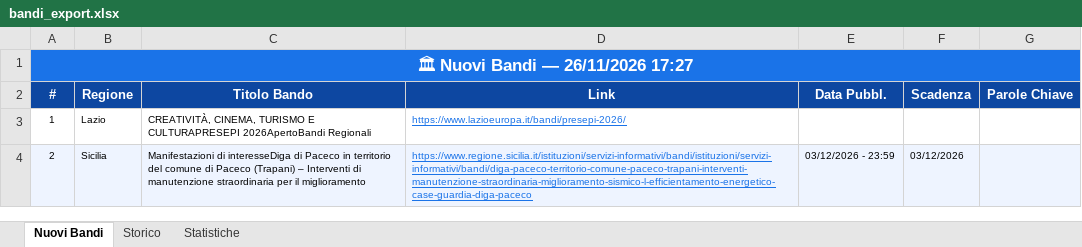
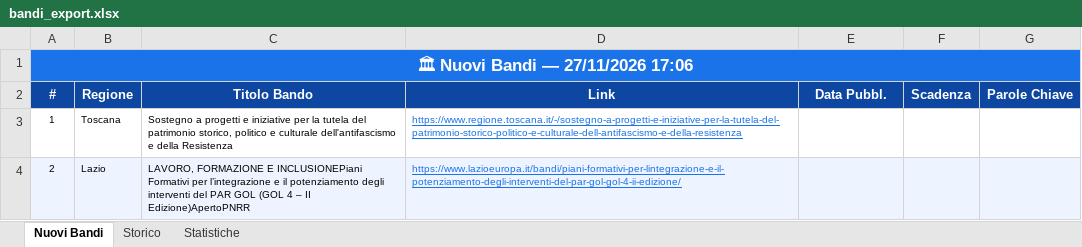
Before and after one commit to cdalvise/bandi-monitor, an Excel workbook: data/bandi_export.xlsx, sheet Nuovi Bandi, drawn as a sheet; values as stored, in another font and other column widths than the file's, no borders; the diff names each change by its address in the sheet, - before the commit and + after, or states it on an @@ line.

```diff
--- a/data/bandi_export.xlsx (sheet Nuovi Bandi)
+++ b/data/bandi_export.xlsx (sheet Nuovi Bandi)
-A1 (#): 🏛 Nuovi Bandi — 26/11/2026 17:27
+A1 (#): 🏛 Nuovi Bandi — 27/11/2026 17:06
-B3 (Regione): Lazio
+B3 (Regione): Toscana
-C3 (Titolo Bando): CREATIVITÀ, CINEMA, TURISMO E CULTURAPRESEPI 2026ApertoBandi Regionali
+C3 (Titolo Bando): Sostegno a progetti e iniziative per la tutela del patrimonio storico, politico e culturale dell'antifascismo e della Resistenza
-D3 (Link): https://www.lazioeuropa.it/bandi/presepi-2026/
+D3 (Link): https://www.regione.toscana.it/-/sostegno-a-progetti-e-iniziative-per-la-tutela-del-patrimonio-storico-politico-e-culturale-dell-antifascismo-e-della-resistenza
-B4 (Regione): Sicilia
+B4 (Regione): Lazio
-C4 (Titolo Bando): Manifestazioni di interesseDiga di Paceco in territorio del comune di Paceco (Trapani) – Interventi di manutenzione straordinaria per il miglioramento
+C4 (Titolo Bando): LAVORO, FORMAZIONE E INCLUSIONEPiani Formativi per l’integrazione e il potenziamento degli interventi del PAR GOL (GOL 4 – II Edizione)ApertoPNRR
-D4 (Link): https://www.regione.sicilia.it/istituzioni/servizi-informativi/bandi/istituzioni/servizi-informativi/bandi/diga-paceco-territorio-comune-paceco-trapani-interventi-manutenzione-straordinaria-miglioramento-sismico-l-efficientamento-energetico-case-guardia-diga-paceco
+D4 (Link): https://www.lazioeuropa.it/bandi/piani-formativi-per-lintegrazione-e-il-potenziamento-degli-interventi-del-par-gol-gol-4-ii-edizione/
-E4 (Data Pubbl.): 03/12/2026 - 23:59
+E4 (Data Pubbl.): (empty)
-F4 (Scadenza): 03/12/2026
+F4 (Scadenza): (empty)
```
Also changed, not shown: sheet Storico, sheet Statistiche, 1 other file.
